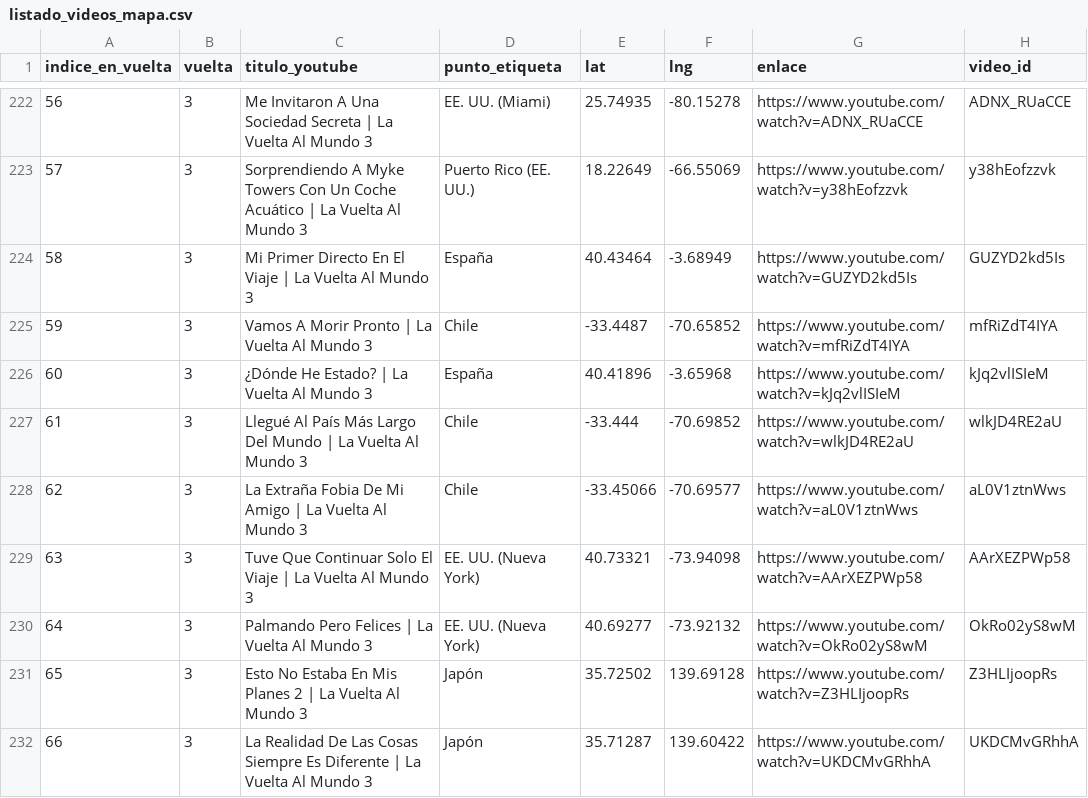
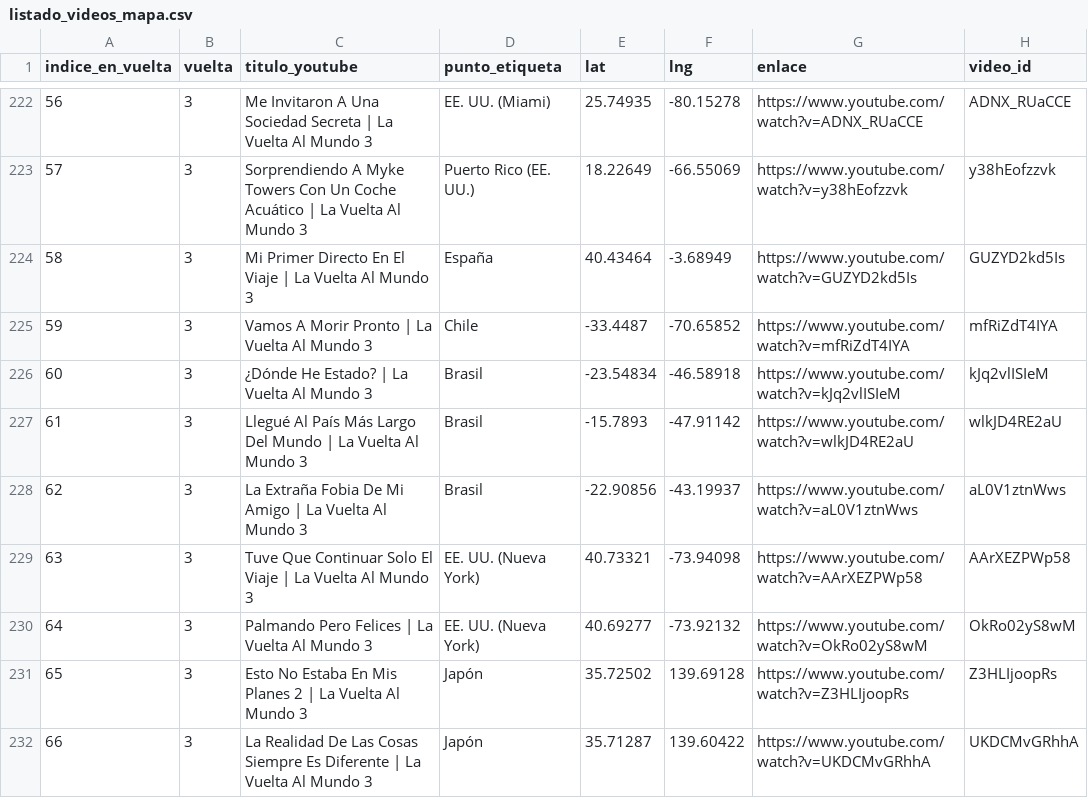
Before and after one commit to basketouch/vuelta_yo_soy_plex, a CSV file: listado_videos_mapa.csv, drawn as a sheet; only a part is shown, gaps mark what is left out.

```diff
--- a/listado_videos_mapa.csv
+++ b/listado_videos_mapa.csv
@@ -225,5 +225,5 @@ indice_en_vuelta,vuelta,titulo_youtube,punto_etiqueta,lat,lng,enlace,video_id
 59,3,Vamos A Morir Pronto | La Vuelta Al Mundo 3,Chile,-33.4487,-70.65852,https://www.youtube.com/watch?v=mfRiZdT4IYA,mfRiZdT4IYA
-60,3,¿Dónde He Estado? | La Vuelta Al Mundo 3,España,40.41896,-3.65968,https://www.youtube.com/watch?v=kJq2vlISIeM,kJq2vlISIeM
-61,3,Llegué Al País Más Largo Del Mundo | La Vuelta Al Mundo 3,Chile,-33.444,-70.69852,https://www.youtube.com/watch?v=wlkJD4RE2aU,wlkJD4RE2aU
-62,3,La Extraña Fobia De Mi Amigo | La Vuelta Al Mundo 3,Chile,-33.45066,-70.69577,https://www.youtube.com/watch?v=aL0V1ztnWws,aL0V1ztnWws
+60,3,¿Dónde He Estado? | La Vuelta Al Mundo 3,Brasil,-23.54834,-46.58918,https://www.youtube.com/watch?v=kJq2vlISIeM,kJq2vlISIeM
+61,3,Llegué Al País Más Largo Del Mundo | La Vuelta Al Mundo 3,Brasil,-15.7893,-47.91142,https://www.youtube.com/watch?v=wlkJD4RE2aU,wlkJD4RE2aU
+62,3,La Extraña Fobia De Mi Amigo | La Vuelta Al Mundo 3,Brasil,-22.90856,-43.19937,https://www.youtube.com/watch?v=aL0V1ztnWws,aL0V1ztnWws
 63,3,Tuve Que Continuar Solo El Viaje | La Vuelta Al Mundo 3,EE. UU. (Nueva York),40.73321,-73.94098,https://www.youtube.com/watch?v=AArXEZPWp58,AArXEZPWp58
```
Also changed, not shown: 3 other files.
